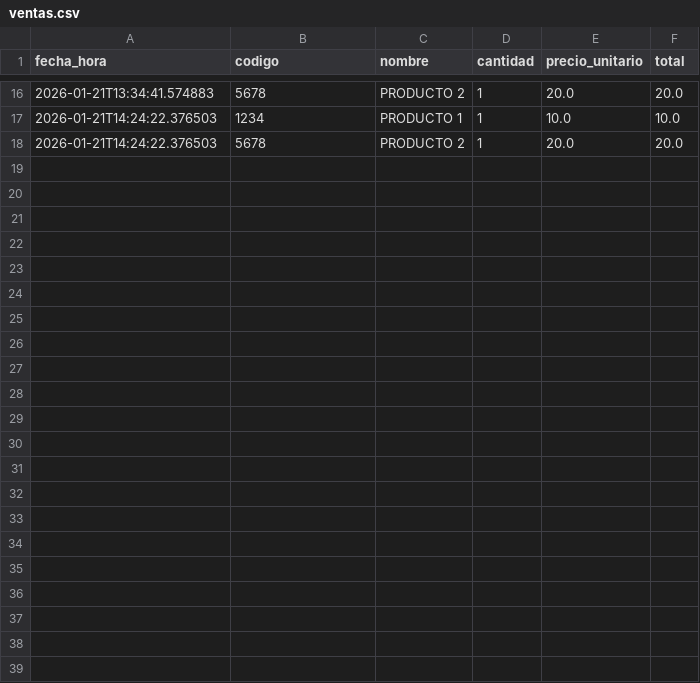
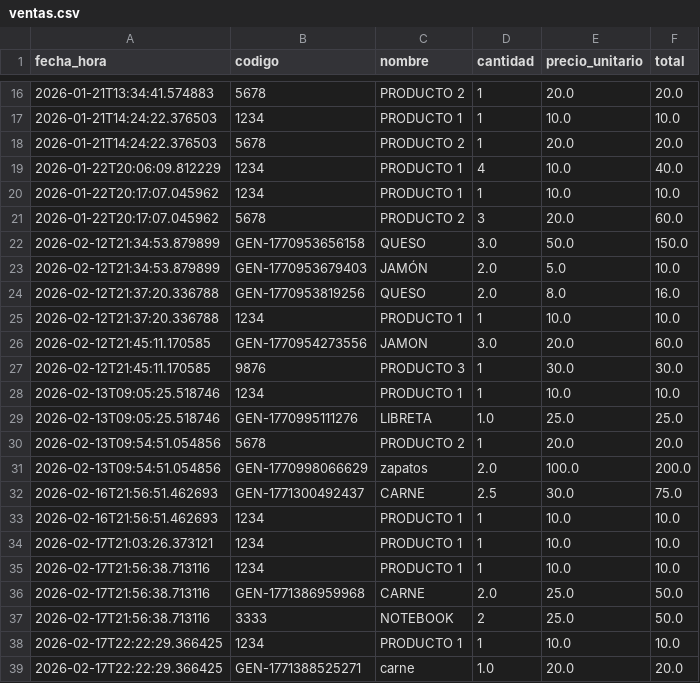
Before and after one commit to TeacherdhApps/Xun-POS, a CSV file: ventas.csv, drawn as a sheet; only a part is shown, gaps mark what is left out.

Commit message:
Enhance POS UI with +/- buttons, manual quantity editing, and general product support; update data files

```diff
--- a/ventas.csv
+++ b/ventas.csv
@@ -18 +18,22 @@ fecha_hora,codigo,nombre,cantidad,precio_unitario,total
 2026-01-21T14:24:22.376503,5678,PRODUCTO 2,1,20.0,20.0
+2026-01-22T20:06:09.812229,1234,PRODUCTO 1,4,10.0,40.0
+2026-01-22T20:17:07.045962,1234,PRODUCTO 1,1,10.0,10.0
+2026-01-22T20:17:07.045962,5678,PRODUCTO 2,3,20.0,60.0
+2026-02-12T21:34:53.879899,GEN-1770953656158,QUESO,3.0,50.0,150.0
+2026-02-12T21:34:53.879899,GEN-1770953679403,JAMÓN,2.0,5.0,10.0
+2026-02-12T21:37:20.336788,GEN-1770953819256,QUESO,2.0,8.0,16.0
+2026-02-12T21:37:20.336788,1234,PRODUCTO 1,1,10.0,10.0
+2026-02-12T21:45:11.170585,GEN-1770954273556,JAMON,3.0,20.0,60.0
+2026-02-12T21:45:11.170585,9876,PRODUCTO 3,1,30.0,30.0
+2026-02-13T09:05:25.518746,1234,PRODUCTO 1,1,10.0,10.0
+2026-02-13T09:05:25.518746,GEN-1770995111276,LIBRETA,1.0,25.0,25.0
+2026-02-13T09:54:51.054856,5678,PRODUCTO 2,1,20.0,20.0
+2026-02-13T09:54:51.054856,GEN-1770998066629,zapatos,2.0,100.0,200.0
+2026-02-16T21:56:51.462693,GEN-1771300492437,CARNE,2.5,30.0,75.0
+2026-02-16T21:56:51.462693,1234,PRODUCTO 1,1,10.0,10.0
+2026-02-17T21:03:26.373121,1234,PRODUCTO 1,1,10.0,10.0
+2026-02-17T21:56:38.713116,1234,PRODUCTO 1,1,10.0,10.0
+2026-02-17T21:56:38.713116,GEN-1771386959968,CARNE,2.0,25.0,50.0
+2026-02-17T21:56:38.713116,3333,NOTEBOOK,2,25.0,50.0
+2026-02-17T22:22:29.366425,1234,PRODUCTO 1,1,10.0,10.0
+2026-02-17T22:22:29.366425,GEN-1771388525271,carne,1.0,20.0,20.0
```
Also changed, not shown: flujo_caja.csv, 5 other files.
